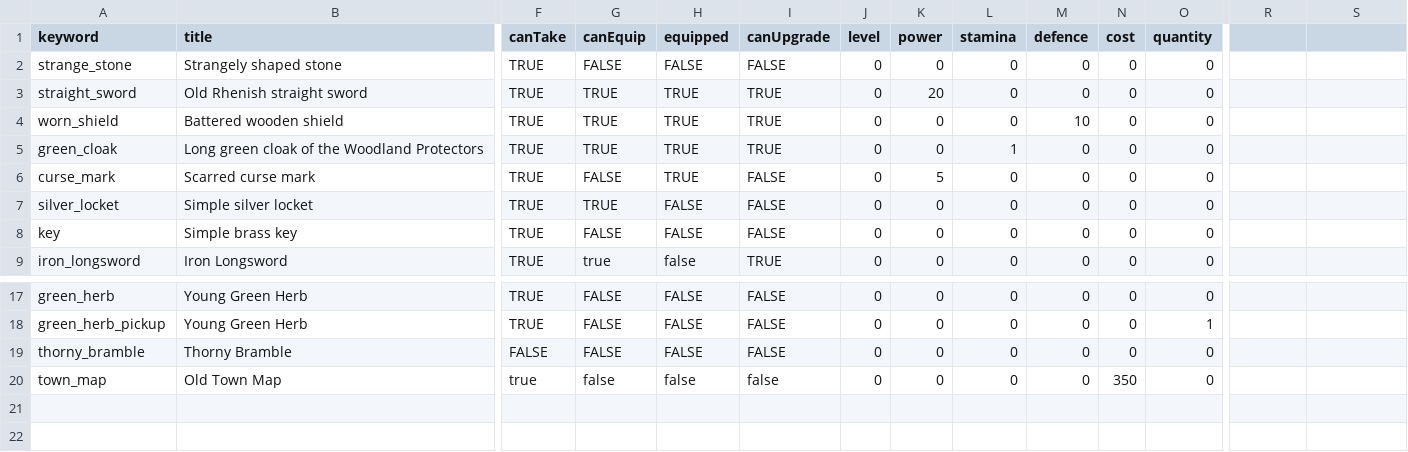
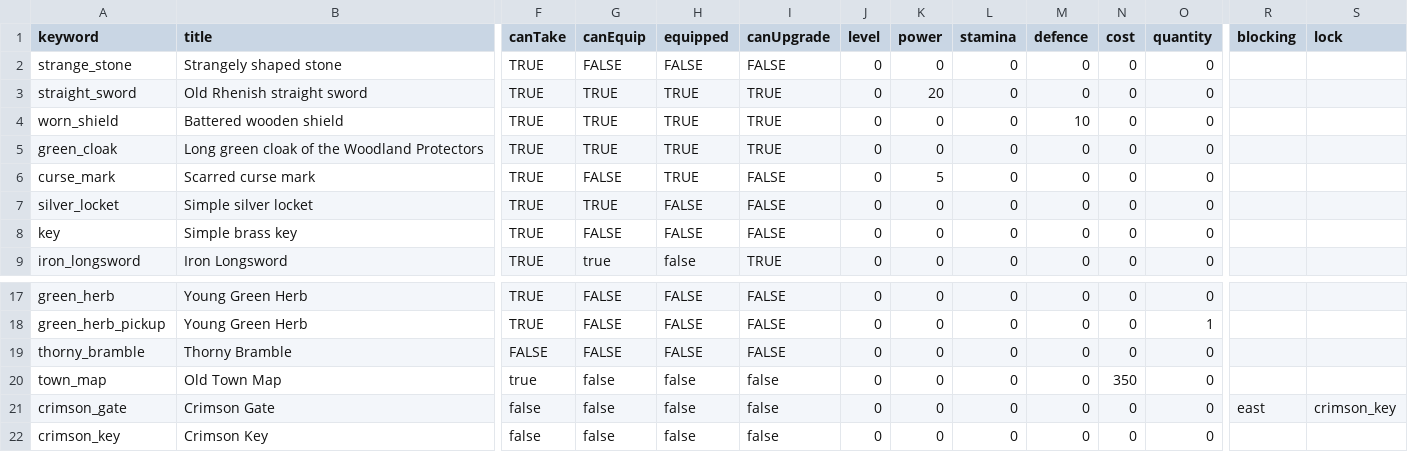
Before and after one commit to benswinden/Verdigris, a CSV file: Data/items.csv, drawn as a sheet; only a part is shown, gaps mark what is left out; rows hold the shown columns only; the diff names each change by its address in the sheet, - before the commit and + after, or states it on an @@ line.

Commit message:
added items blocking exits, with a lock parameter that can be unlocked with the corresponding key

```diff
--- a/Data/items.csv
+++ b/Data/items.csv
-R1: (empty)
+R1: blocking
-S1: (empty)
+S1: lock
-L5 (stamina): 1
+L5 (stamina): 0
+row 21: crimson_gate | Crimson Gate | false | false | false | false | 0 | 0 | 0 | 0 | 0 | 0 | east | crimson_key
+row 22: crimson_key | Crimson Key | false | false | false | false | 0 | 0 | 0 | 0 | 0 | 0
```
Also changed, not shown: Data/monsters.csv, 2 other files.
